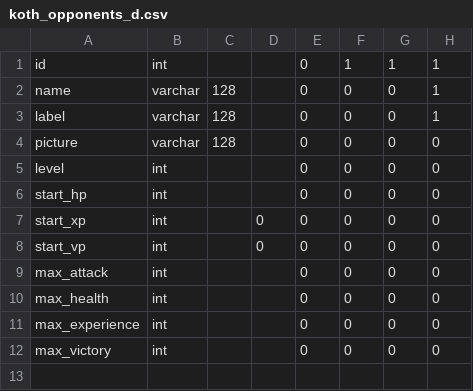
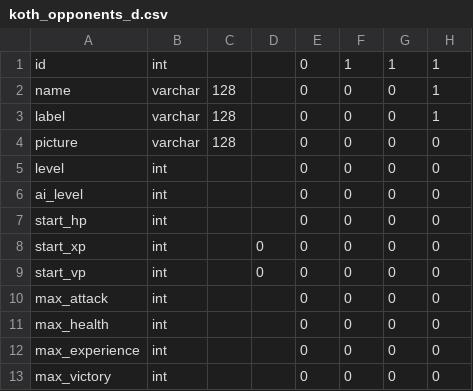
Before and after one commit to Paradigm101/custom-mvc-framework, a CSV file: library/table/koth_opponents_d.csv, drawn as a sheet.

Commit message:
Koth: Opponents BD/Init, InitScript with mutliple queries

```diff
--- a/library/table/koth_opponents_d.csv
+++ b/library/table/koth_opponents_d.csv
@@ -5,2 +5,3 @@ picture,     varchar, 128,  , 0, 0, 0, 0
 level,            int,   ,  , 0, 0, 0, 0
+ai_level,         int,   ,  , 0, 0, 0, 0
 start_hp,         int,   ,  , 0, 0, 0, 0
```
Also changed, not shown: 5 other files.
